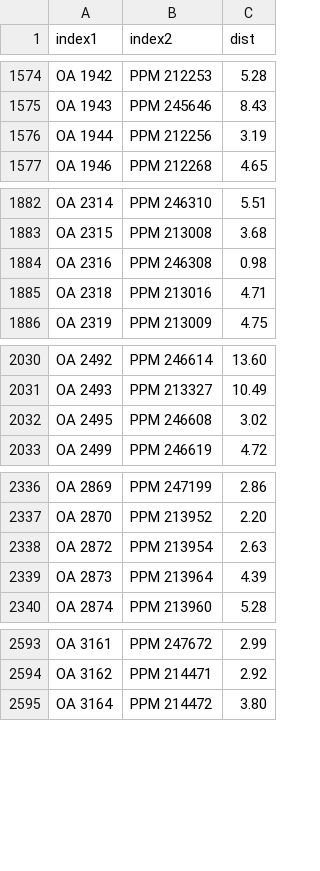
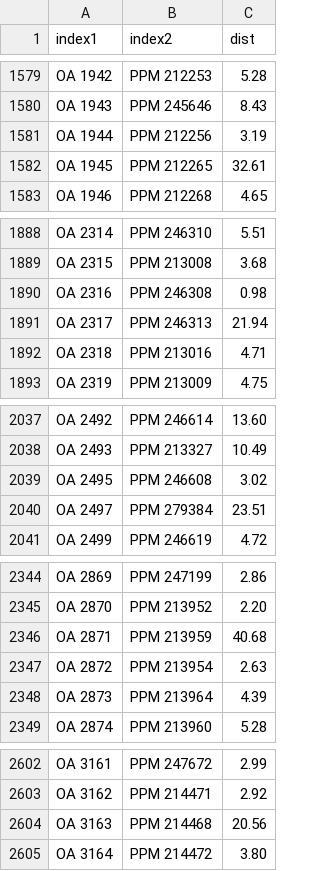
Before and after one commit to aureus123/catalogs, a CSV file: results/cross_oa_ppm.csv, drawn as a sheet; only a part is shown, gaps mark what is left out; the diff covers the shown part only.

```diff
--- a/results/cross_oa_ppm.csv
+++ b/results/cross_oa_ppm.csv
@@ -1576,2 +1581,3 @@ OA 1943,PPM 245646,8.43
 OA 1944,PPM 212256,3.19
+OA 1945,PPM 212265,32.61
 OA 1946,PPM 212268,4.65
@@ -1884,2 +1890,3 @@ OA 2315,PPM 213008,3.68
 OA 2316,PPM 246308,0.98
+OA 2317,PPM 246313,21.94
 OA 2318,PPM 213016,4.71
@@ -2032,2 +2039,3 @@ OA 2493,PPM 213327,10.49
 OA 2495,PPM 246608,3.02
+OA 2497,PPM 279384,23.51
 OA 2499,PPM 246619,4.72
@@ -2337,2 +2345,3 @@ OA 2869,PPM 247199,2.86
 OA 2870,PPM 213952,2.20
+OA 2871,PPM 213959,40.68
 OA 2872,PPM 213954,2.63
@@ -2594,2 +2603,3 @@ OA 3161,PPM 247672,2.99
 OA 3162,PPM 214471,2.92
+OA 3163,PPM 214468,20.56
 OA 3164,PPM 214472,3.80
```
Also changed, not shown: 50 added rows elsewhere in this file, results/cross_oa_cpd.csv, 8 other files.
